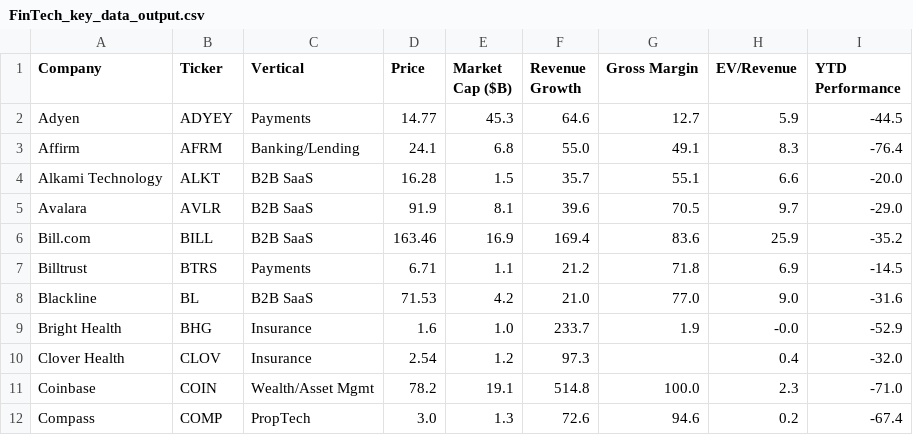
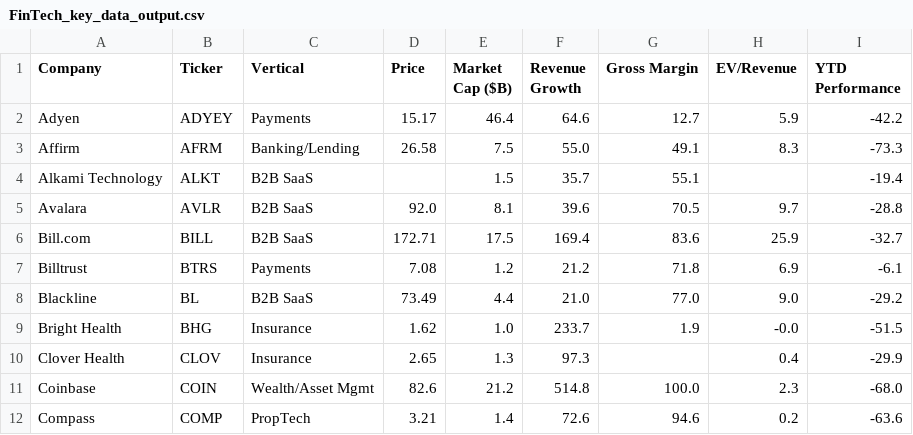
Before and after one commit to AmieRamie/findex, a CSV file: FinTech_key_data_output.csv, drawn as a sheet; only a part is shown; the diff covers the shown part only.

Commit message:
committing files

```diff
--- a/FinTech_key_data_output.csv
+++ b/FinTech_key_data_output.csv
@@ -1,12 +1,12 @@
 Company,Ticker,Vertical,Price,Market Cap ($B),Revenue Growth,Gross Margin,EV/Revenue,YTD Performance
-Adyen,ADYEY,Payments,14.77,45.3,64.6,12.7,5.9,-44.5
-Affirm,AFRM,Banking/Lending,24.1,6.8,55.0,49.1,8.3,-76.4
-Alkami Technology,ALKT,B2B SaaS,16.28,1.5,35.7,55.1,6.6,-20.0
-Avalara,AVLR,B2B SaaS,91.9,8.1,39.6,70.5,9.7,-29.0
-Bill.com,BILL,B2B SaaS,163.46,16.9,169.4,83.6,25.9,-35.2
-Billtrust,BTRS,Payments,6.71,1.1,21.2,71.8,6.9,-14.5
-Blackline,BL,B2B SaaS,71.53,4.2,21.0,77.0,9.0,-31.6
-Bright Health,BHG,Insurance,1.6,1.0,233.7,1.9,-0.0,-52.9
-Clover Health,CLOV,Insurance,2.54,1.2,97.3,,0.4,-32.0
-Coinbase,COIN,Wealth/Asset Mgmt,78.2,19.1,514.8,100.0,2.3,-71.0
-Compass,COMP,PropTech,3.0,1.3,72.6,94.6,0.2,-67.4
+Adyen,ADYEY,Payments,15.17,46.4,64.6,12.7,5.9,-42.2
+Affirm,AFRM,Banking/Lending,26.58,7.5,55.0,49.1,8.3,-73.3
+Alkami Technology,ALKT,B2B SaaS,,1.5,35.7,55.1,,-19.4
+Avalara,AVLR,B2B SaaS,92.0,8.1,39.6,70.5,9.7,-28.8
+Bill.com,BILL,B2B SaaS,172.71,17.5,169.4,83.6,25.9,-32.7
+Billtrust,BTRS,Payments,7.08,1.2,21.2,71.8,6.9,-6.1
+Blackline,BL,B2B SaaS,73.49,4.4,21.0,77.0,9.0,-29.2
+Bright Health,BHG,Insurance,1.62,1.0,233.7,1.9,-0.0,-51.5
+Clover Health,CLOV,Insurance,2.65,1.3,97.3,,0.4,-29.9
+Coinbase,COIN,Wealth/Asset Mgmt,82.6,21.2,514.8,100.0,2.3,-68.0
+Compass,COMP,PropTech,3.21,1.4,72.6,94.6,0.2,-63.6
```
Also changed, not shown: 124 edited cells elsewhere in this file.
